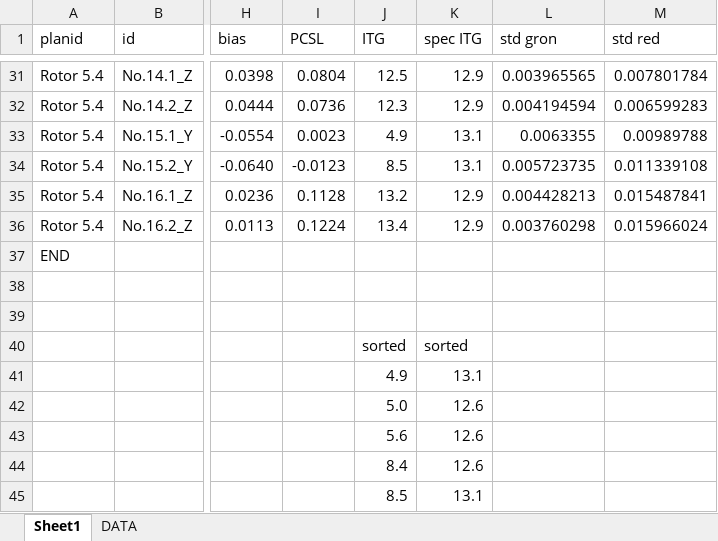
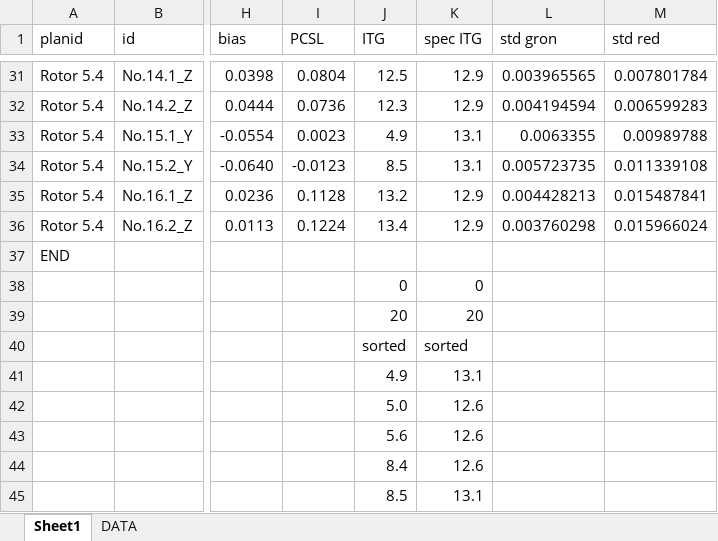
Before and after one commit to mathiasrask/PCDB_matlab-files, an Excel workbook: DataFraIT.xlsx, sheet Sheet1, drawn as a sheet; only a part is shown, gaps mark what is left out; values as stored, in another font and other column widths than the file's, no borders; charts and pictures not drawn; the diff names each change by its address in the sheet, - before the commit and + after, or states it on an @@ line.

Commit message:
Data Fra IT

```diff
--- a/DataFraIT.xlsx (sheet Sheet1)
+++ b/DataFraIT.xlsx (sheet Sheet1)
-J38 (ITG): (empty)
+J38 (ITG): 0
-K38 (spec ITG): (empty)
+K38 (spec ITG): 0
-J39 (ITG): (empty)
+J39 (ITG): 20
-K39 (spec ITG): (empty)
+K39 (spec ITG): 20
```
Also changed, not shown: charts or pictures.
